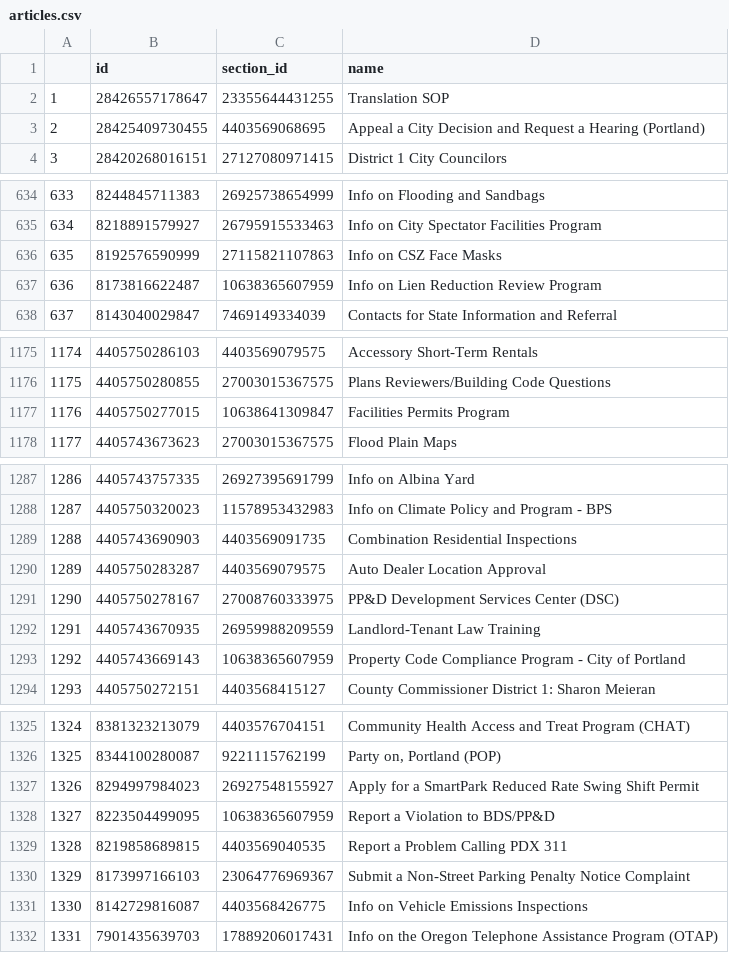
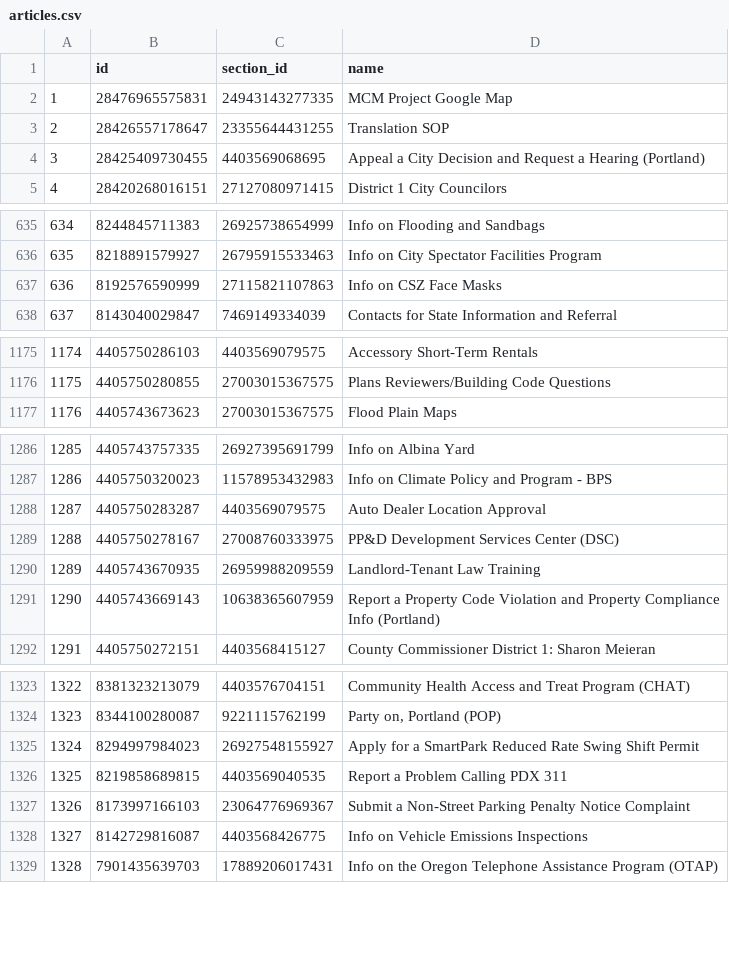
Before and after one commit to eGovPDX/zendesk-data-analysis, a CSV file: data/articles.csv, drawn as a sheet; only a part is shown, gaps mark what is left out; removed rows and columns are numbered as before the commit, all else as after; the diff covers the shown part only; the diff names each change by its address in the sheet, - before the commit and + after, or states it on an @@ line.

```diff
--- a/data/articles.csv
+++ b/data/articles.csv
+row 2: 1 | 28476965575831 | 24943143277335 | MCM Project Google Map
@@ column A renumbered from row 3 down @@
-row 637: 636 | 8173816622487 | 10638365607959 | Info on Lien Reduction Review Program
-row 1177: 1176 | 4405750277015 | 10638641309847 | Facilities Permits Program
-row 1289: 1288 | 4405743690903 | 4403569091735 | Combination Residential Inspections
-D1291 (name): Property Code Compliance Program - City of Portland
+D1291 (name): Report a Property Code Violation and Property Compliance Info (Portland)
-row 1328: 1327 | 8223504499095 | 10638365607959 | Report a Violation to BDS/PP&D
```
Also changed, not shown: 2 removed rows and 5 edited cells elsewhere in this file.
